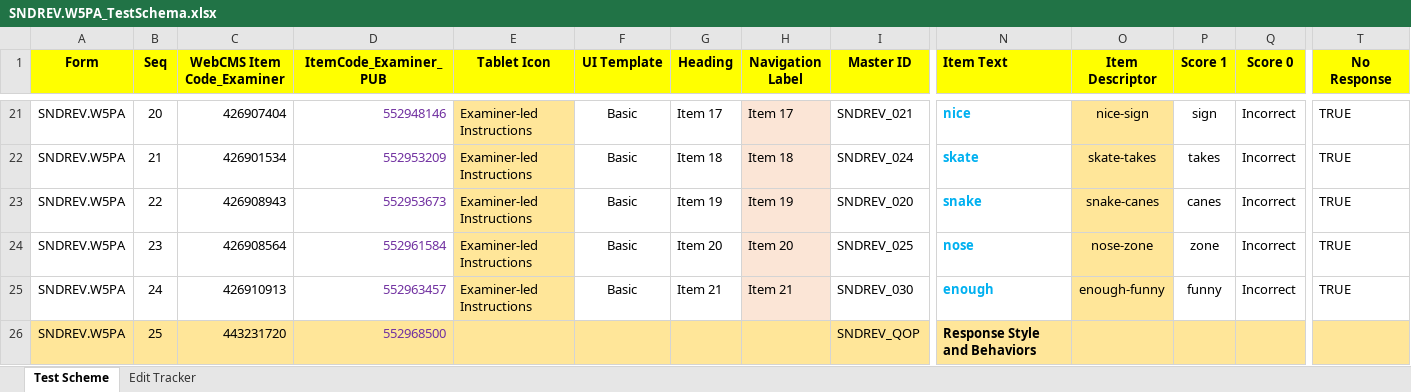
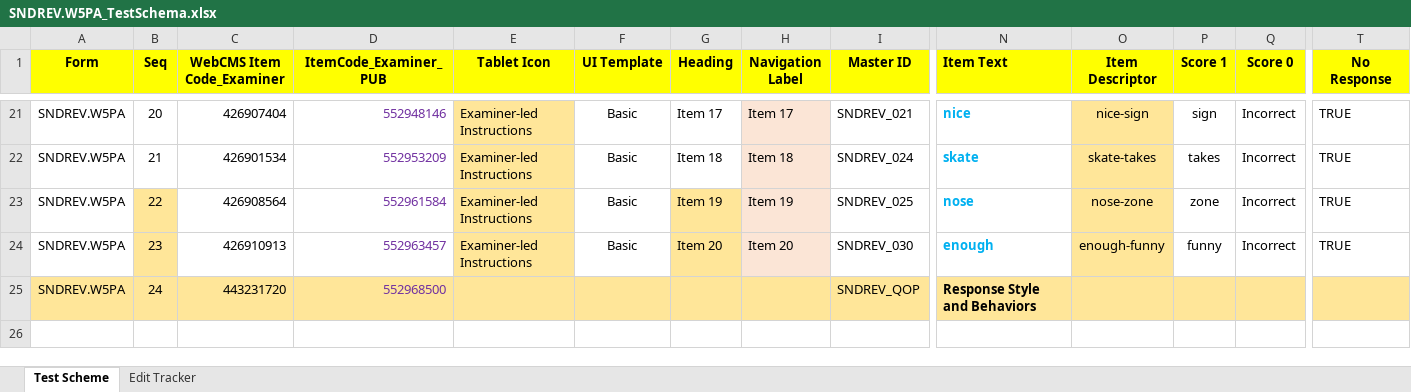
Before and after one commit to Collaborative-Creations/WJ-5_Pub, an Excel workbook: dataFiles/test_schema_files/SNDREV.W5PA_TestSchema.xlsx, sheet Test Scheme, drawn as a sheet; only a part is shown, gaps mark what is left out; values as stored, in another font and other column widths than the file's, no borders; removed rows and columns are numbered as before the commit, all else as after; rows hold the shown columns only; the diff names each change by its address in the sheet, - before the commit and + after, or states it on an @@ line.

Commit message:
took big boss changes and this contains all test DE Code fix (#44)

```diff
--- a/dataFiles/test_schema_files/SNDREV.W5PA_TestSchema.xlsx (sheet Test Scheme)
+++ b/dataFiles/test_schema_files/SNDREV.W5PA_TestSchema.xlsx (sheet Test Scheme)
-B23:B24 fill: none
+B23:B24 fill: #FFE699
-C23 (WebCMS Item Code_Examiner): 426908943
+C23 (WebCMS Item Code_Examiner): 426908564
-D23 (ItemCode_Examiner_PUB): 552953673
+D23 (ItemCode_Examiner_PUB): 552961584
-G23:G24 fill: none
+G23:G24 fill: #FFE699
-I23 (Master ID): SNDREV_020
+I23 (Master ID): SNDREV_025
-N23 (Item Text): snake
+N23 (Item Text): nose
-O23 (Item Descriptor): snake-canes
+O23 (Item Descriptor): nose-zone
-P23 (Score 1): canes
+P23 (Score 1): zone
-C24 (WebCMS Item Code_Examiner): 426908564
+C24 (WebCMS Item Code_Examiner): 426910913
-D24 (ItemCode_Examiner_PUB): 552961584
+D24 (ItemCode_Examiner_PUB): 552963457
-I24 (Master ID): SNDREV_025
+I24 (Master ID): SNDREV_030
-N24 (Item Text): nose
+N24 (Item Text): enough
-O24 (Item Descriptor): nose-zone
+O24 (Item Descriptor): enough-funny
-P24 (Score 1): zone
+P24 (Score 1): funny
-row 25: SNDREV.W5PA | 24 | 426910913 | 552963457 | Examiner-led Instructions | Basic | Item 21 | Item 21 | SNDREV_030 | enough | enough-funny | funny | Incorrect | TRUE
-B25 (Seq): 25
+B25 (Seq): 24
```
Also changed, not shown: sheet Edit Tracker, 43 other files.
